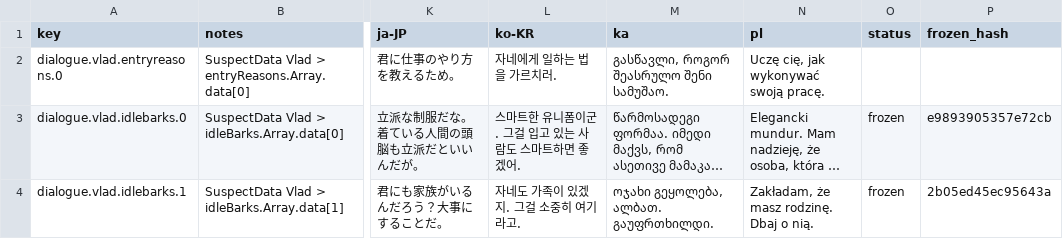
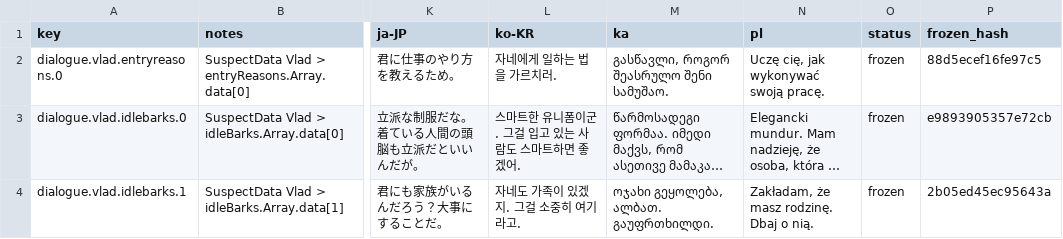
Before and after one commit to jason-ario/GoodCopBadCopUnity, a CSV file: Assets/_GoodCopBadCop/Localization/Sheets/Dialogue_Vlad.csv, drawn as a sheet; only a part is shown, gaps mark what is left out; long unchanged cells end in …; the diff names each change by its address in the sheet, - before the commit and + after, or states it on an @@ line.

```diff
--- a/Assets/_GoodCopBadCop/Localization/Sheets/Dialogue_Vlad.csv
+++ b/Assets/_GoodCopBadCop/Localization/Sheets/Dialogue_Vlad.csv
-O2 (status): (empty)
+O2 (status): frozen
-P2 (frozen_hash): (empty)
+P2 (frozen_hash): 88d5ecef16fe97c5
```
Also changed, not shown: Assets/_GoodCopBadCop/Localization/Sheets/Code.csv, Assets/_GoodCopBadCop/Localization/Sheets/Dialogue_IvanMegaphonePart2.csv, 46 other files.
